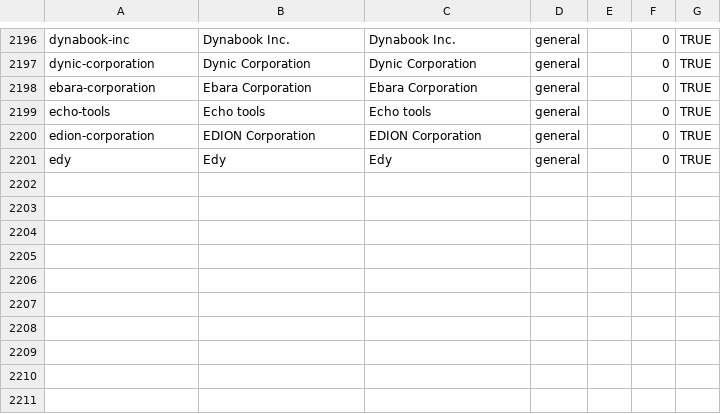
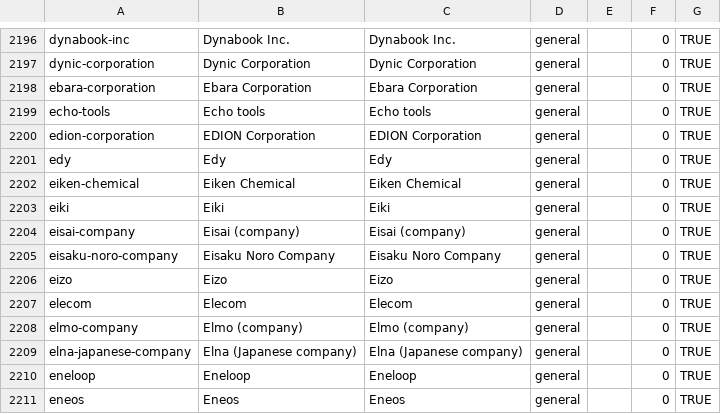
Before and after one commit to wqf2956041-star/pinpai-ai-in, a CSV file: master.csv, drawn as a sheet; only a part is shown, gaps mark what is left out; the diff names each change by its address in the sheet, - before the commit and + after, or states it on an @@ line.

Commit message:
batch add 10 brands: Eiken Chemical, Eiki, Eisai (company), Eisaku Noro Company, Eizo, Elecom, Elmo (company), Elna (Japanese company), Eneloop, Eneos

```diff
--- a/master.csv
+++ b/master.csv
+row 2202: eiken-chemical | Eiken Chemical | Eiken Chemical | general |  | 0 | TRUE
+row 2203: eiki | Eiki | Eiki | general |  | 0 | TRUE
+row 2204: eisai-company | Eisai (company) | Eisai (company) | general |  | 0 | TRUE
+row 2205: eisaku-noro-company | Eisaku Noro Company | Eisaku Noro Company | general |  | 0 | TRUE
+row 2206: eizo | Eizo | Eizo | general |  | 0 | TRUE
+row 2207: elecom | Elecom | Elecom | general |  | 0 | TRUE
+row 2208: elmo-company | Elmo (company) | Elmo (company) | general |  | 0 | TRUE
+row 2209: elna-japanese-company | Elna (Japanese company) | Elna (Japanese company) | general |  | 0 | TRUE
+row 2210: eneloop | Eneloop | Eneloop | general |  | 0 | TRUE
+row 2211: eneos | Eneos | Eneos | general |  | 0 | TRUE
```
Also changed, not shown: 23 other files.
